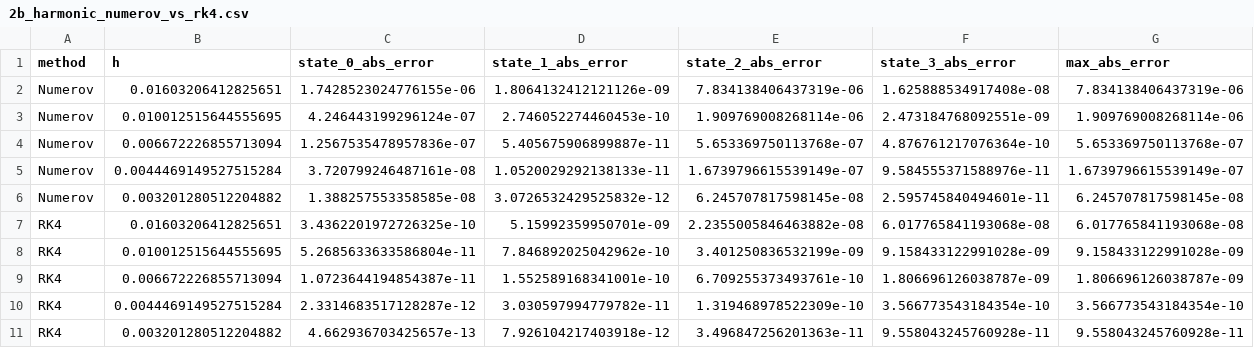
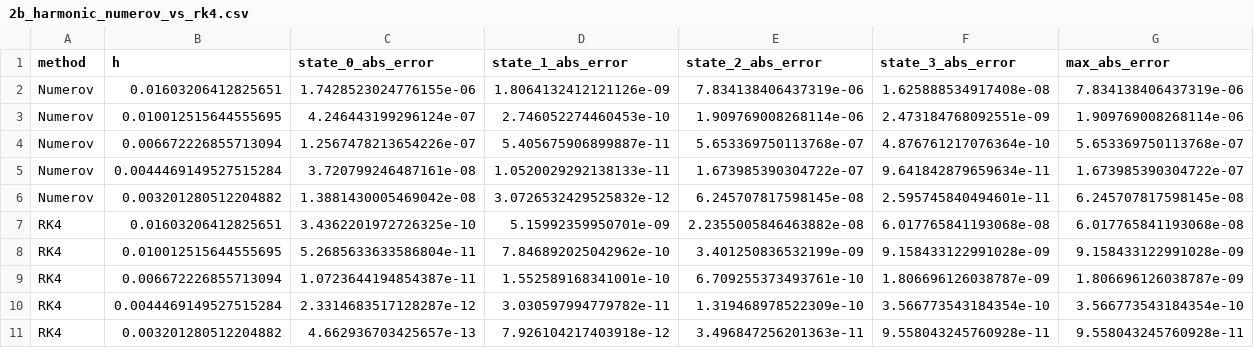
Before and after one commit to alons126/Numerov-bound-states, a CSV file: results/2b_harmonic_numerov_vs_rk4.csv, drawn as a sheet.

```diff
--- a/results/2b_harmonic_numerov_vs_rk4.csv
+++ b/results/2b_harmonic_numerov_vs_rk4.csv
@@ -3,5 +3,5 @@ Numerov,0.01603206412825651,1.7428523024776155e-06,1.8064132412121126e-09,7.8341
 Numerov,0.010012515644555695,4.246443199296124e-07,2.746052274460453e-10,1.909769008268114e-06,2.473184768092551e-09,1.909769008268114e-06
-Numerov,0.006672226855713094,1.2567535478957836e-07,5.405675906899887e-11,5.653369750113768e-07,4.876761217076364e-10,5.653369750113768e-07
-Numerov,0.0044469149527515284,3.720799246487161e-08,1.0520029292138133e-11,1.6739796615539149e-07,9.584555371588976e-11,1.6739796615539149e-07
-Numerov,0.003201280512204882,1.388257553358585e-08,3.0726532429525832e-12,6.245707817598145e-08,2.595745840494601e-11,6.245707817598145e-08
+Numerov,0.006672226855713094,1.2567478213654226e-07,5.405675906899887e-11,5.653369750113768e-07,4.876761217076364e-10,5.653369750113768e-07
+Numerov,0.0044469149527515284,3.720799246487161e-08,1.0520029292138133e-11,1.673985390304722e-07,9.641842879659634e-11,1.673985390304722e-07
+Numerov,0.003201280512204882,1.3881430005469042e-08,3.0726532429525832e-12,6.245707817598145e-08,2.595745840494601e-11,6.245707817598145e-08
 RK4,0.01603206412825651,3.4362201972726325e-10,5.15992359950701e-09,2.2355005846463882e-08,6.017765841193068e-08,6.017765841193068e-08
```
Also changed, not shown: results/2_harmonic_convergence_slopes.csv, results/2_harmonic_convergence_vs_x_max_data.csv, 7 other files.
